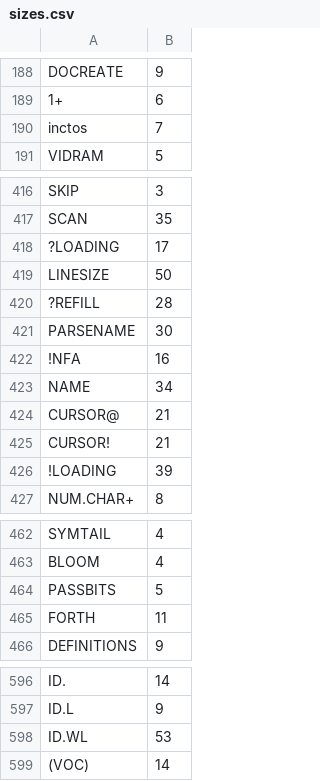
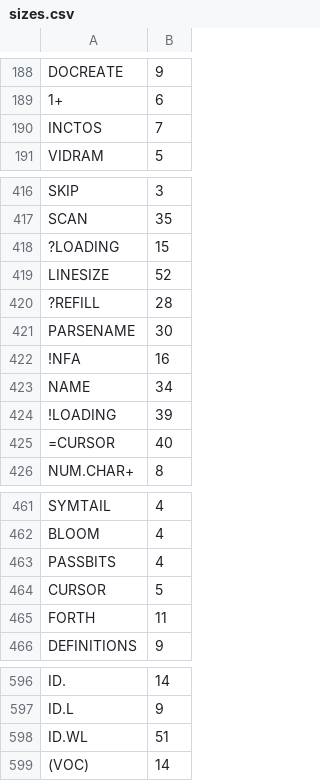
Before and after one commit to chitselb/pettil, a CSV file: docs/sizes.csv, drawn as a sheet; only a part is shown, gaps mark what is left out.

```diff
--- a/docs/sizes.csv
+++ b/docs/sizes.csv
@@ -189,3 +189,3 @@ DOCREATE,9
 1+,6
-inctos,7
+INCTOS,7
 VIDRAM,5
@@ -417,4 +417,4 @@ SKIP,3
 SCAN,35
-?LOADING,17
-LINESIZE,50
+?LOADING,15
+LINESIZE,52
 ?REFILL,28
@@ -423,5 +423,4 @@ PARSENAME,30
 NAME,34
-CURSOR@,21
-CURSOR!,21
 !LOADING,39
+=CURSOR,40
 NUM.CHAR+,8
@@ -463,3 +462,4 @@ SYMTAIL,4
 BLOOM,4
-PASSBITS,5
+PASSBITS,4
+CURSOR,5
 FORTH,11
@@ -597,3 +597,3 @@ ID.,14
 ID.L,9
-ID.WL,53
+ID.WL,51
 (VOC),14
```
Also changed, not shown: 8 other files.
